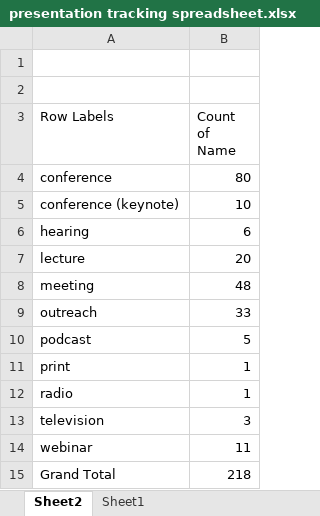
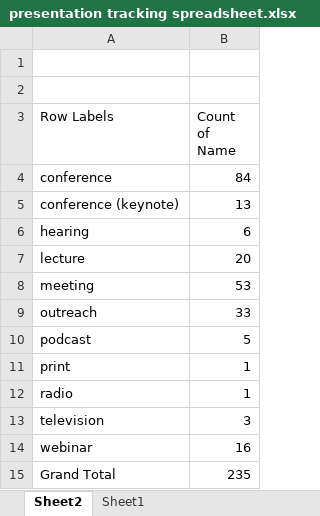
Before and after one commit to ScottCoffin/scottcoffin.github.io, an Excel workbook: assets/data/presentation tracking spreadsheet.xlsx, sheet Sheet2, drawn as a sheet; values as stored, in another font and other column widths than the file's, no borders; the diff names each change by its address in the sheet, - before the commit and + after, or states it on an @@ line.

```diff
--- a/assets/data/presentation tracking spreadsheet.xlsx (sheet Sheet2)
+++ b/assets/data/presentation tracking spreadsheet.xlsx (sheet Sheet2)
-B4 (Count of Name): 80
+B4 (Count of Name): 84
-B5 (Count of Name): 10
+B5 (Count of Name): 13
-B8 (Count of Name): 48
+B8 (Count of Name): 53
-B14 (Count of Name): 11
+B14 (Count of Name): 16
-B15 (Count of Name): 218
+B15 (Count of Name): 235
```
Also changed, not shown: sheet Sheet1, 1 other file.
